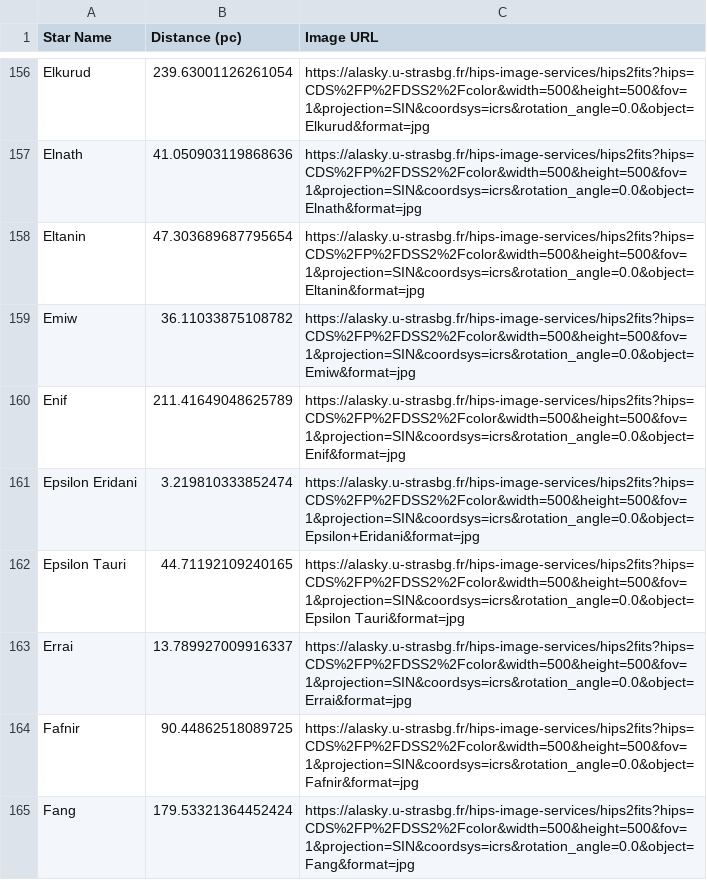
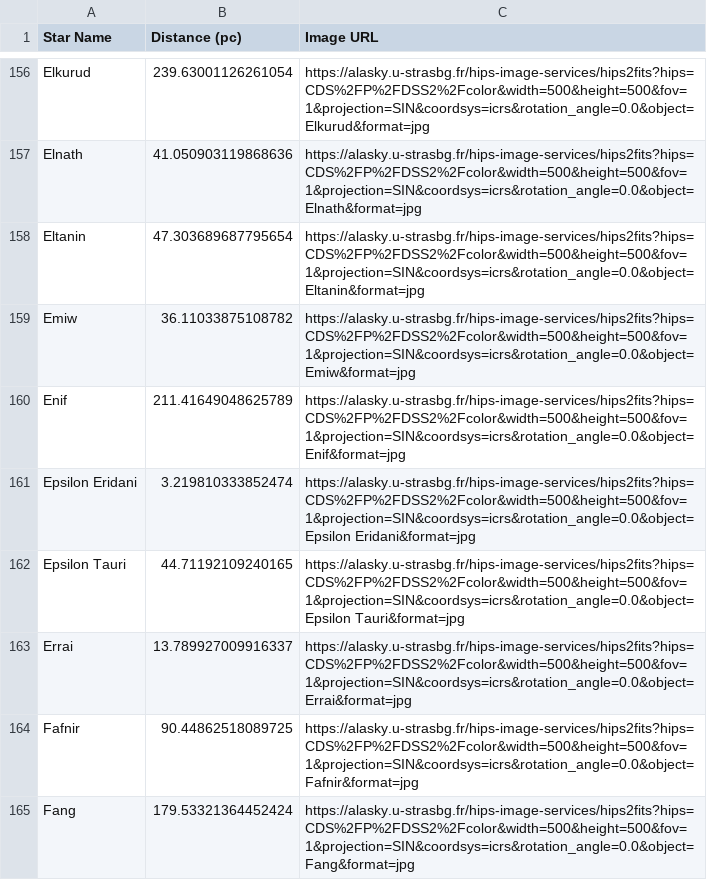
Before and after one commit to Jminding/StarClassification, a CSV file: star_data.csv, drawn as a sheet; only a part is shown, gaps mark what is left out.

```diff
--- a/star_data.csv
+++ b/star_data.csv
@@ -160,3 +160,3 @@ Emiw,36.11033875108782,https://alasky.u-strasbg.fr/hips-image-services/hips2fits
 Enif,211.41649048625789,https://alasky.u-strasbg.fr/hips-image-services/hips2fits?hips=CDS%2FP%2FDSS2%2Fcolor&width=500&height=500&fov=1&projection=SIN&coordsys=icrs&rotation_angle=0.0&object=Enif&format=jpg
-Epsilon Eridani,3.219810333852474,https://alasky.u-strasbg.fr/hips-image-services/hips2fits?hips=CDS%2FP%2FDSS2%2Fcolor&width=500&height=500&fov=1&projection=SIN&coordsys=icrs&rotation_angle=0.0&object=Epsilon+Eridani&format=jpg
+Epsilon Eridani,3.219810333852474,https://alasky.u-strasbg.fr/hips-image-services/hips2fits?hips=CDS%2FP%2FDSS2%2Fcolor&width=500&height=500&fov=1&projection=SIN&coordsys=icrs&rotation_angle=0.0&object=Epsilon Eridani&format=jpg
 Epsilon Tauri,44.71192109240165,https://alasky.u-strasbg.fr/hips-image-services/hips2fits?hips=CDS%2FP%2FDSS2%2Fcolor&width=500&height=500&fov=1&projection=SIN&coordsys=icrs&rotation_angle=0.0&object=Epsilon Tauri&format=jpg
```
Also changed, not shown: 6 other files.
